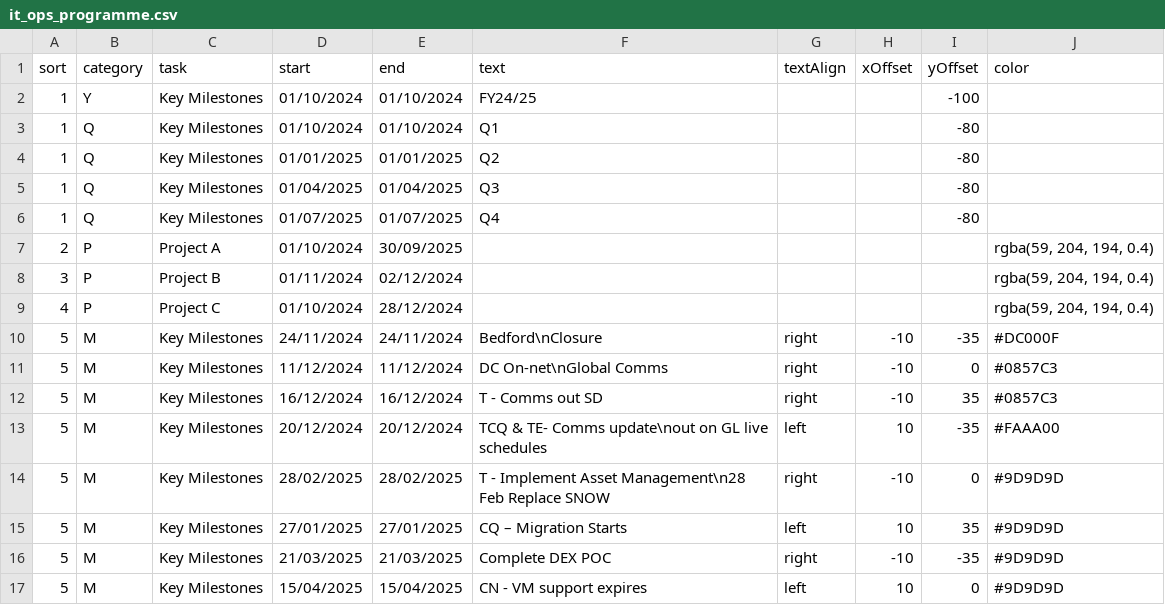
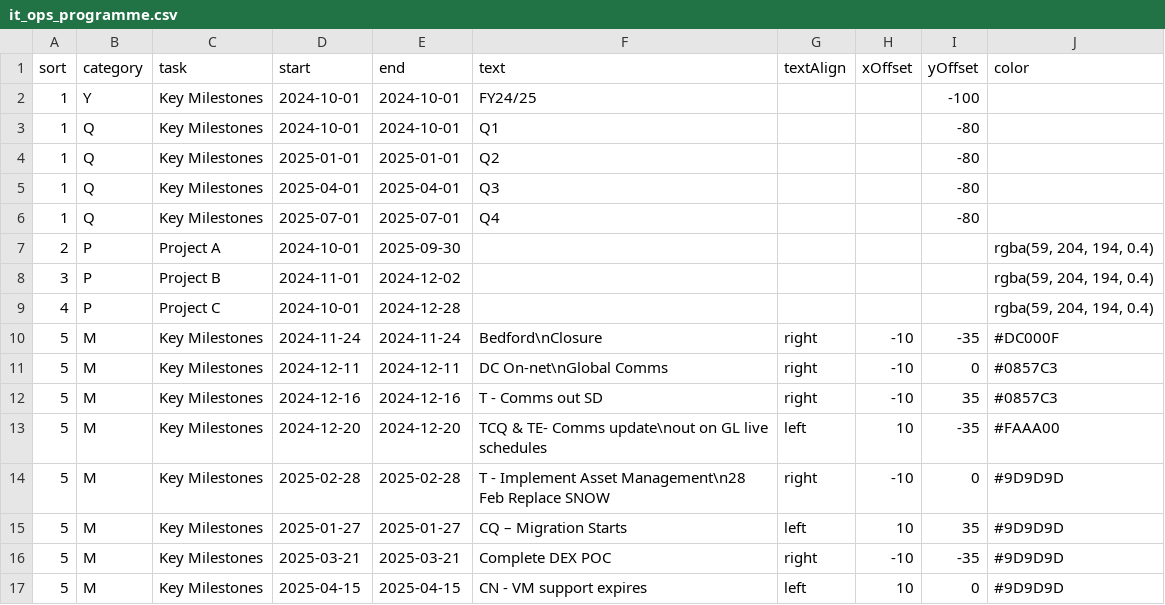
Before and after one commit to phil-richardson-hw/datasets, a CSV file: it_ops_programme.csv, drawn as a sheet.

Commit message:
Update it_ops_programme.csv

```diff
--- a/it_ops_programme.csv
+++ b/it_ops_programme.csv
@@ -1,17 +1,17 @@
 sort,category,task,start,end,text,textAlign,xOffset,yOffset,color
-1,Y,Key Milestones,01/10/2024,01/10/2024,FY24/25,,,-100,
-1,Q,Key Milestones,01/10/2024,01/10/2024,Q1,,,-80,
-1,Q,Key Milestones,01/01/2025,01/01/2025,Q2,,,-80,
-1,Q,Key Milestones,01/04/2025,01/04/2025,Q3,,,-80,
-1,Q,Key Milestones,01/07/2025,01/07/2025,Q4,,,-80,
-2,P,Project A,01/10/2024,30/09/2025,,,,,"rgba(59, 204, 194, 0.4)"
-3,P,Project B,01/11/2024,02/12/2024,,,,,"rgba(59, 204, 194, 0.4)"
-4,P,Project C,01/10/2024,28/12/2024,,,,,"rgba(59, 204, 194, 0.4)"
-5,M,Key Milestones,24/11/2024,24/11/2024,Bedford\nClosure,right,-10,-35,#DC000F
-5,M,Key Milestones,11/12/2024,11/12/2024,DC On-net\nGlobal Comms,right,-10,0,#0857C3
-5,M,Key Milestones,16/12/2024,16/12/2024,T - Comms out SD,right,-10,35,#0857C3
-5,M,Key Milestones,20/12/2024,20/12/2024,TCQ & TE-  Comms update\nout on GL live schedules,left,10,-35,#FAAA00
-5,M,Key Milestones,28/02/2025,28/02/2025,T - Implement Asset Management\n28 Feb Replace  SNOW ,right,-10,0,#9D9D9D
-5,M,Key Milestones,27/01/2025,27/01/2025,CQ – Migration Starts,left,10,35,#9D9D9D
-5,M,Key Milestones,21/03/2025,21/03/2025,Complete DEX POC,right,-10,-35,#9D9D9D
-5,M,Key Milestones,15/04/2025,15/04/2025,CN - VM  support expires,left,10,0,#9D9D9D
+1,Y,Key Milestones,2024-10-01,2024-10-01,FY24/25,,,-100,
+1,Q,Key Milestones,2024-10-01,2024-10-01,Q1,,,-80,
+1,Q,Key Milestones,2025-01-01,2025-01-01,Q2,,,-80,
+1,Q,Key Milestones,2025-04-01,2025-04-01,Q3,,,-80,
+1,Q,Key Milestones,2025-07-01,2025-07-01,Q4,,,-80,
+2,P,Project A,2024-10-01,2025-09-30,,,,,"rgba(59, 204, 194, 0.4)"
+3,P,Project B,2024-11-01,2024-12-02,,,,,"rgba(59, 204, 194, 0.4)"
+4,P,Project C,2024-10-01,2024-12-28,,,,,"rgba(59, 204, 194, 0.4)"
+5,M,Key Milestones,2024-11-24,2024-11-24,Bedford\nClosure,right,-10,-35,#DC000F
+5,M,Key Milestones,2024-12-11,2024-12-11,DC On-net\nGlobal Comms,right,-10,0,#0857C3
+5,M,Key Milestones,2024-12-16,2024-12-16,T - Comms out SD,right,-10,35,#0857C3
+5,M,Key Milestones,2024-12-20,2024-12-20,TCQ & TE-  Comms update\nout on GL live schedules,left,10,-35,#FAAA00
+5,M,Key Milestones,2025-02-28,2025-02-28,T - Implement Asset Management\n28 Feb Replace  SNOW ,right,-10,0,#9D9D9D
+5,M,Key Milestones,2025-01-27,2025-01-27,CQ – Migration Starts,left,10,35,#9D9D9D
+5,M,Key Milestones,2025-03-21,2025-03-21,Complete DEX POC,right,-10,-35,#9D9D9D
+5,M,Key Milestones,2025-04-15,2025-04-15,CN - VM  support expires,left,10,0,#9D9D9D
```
